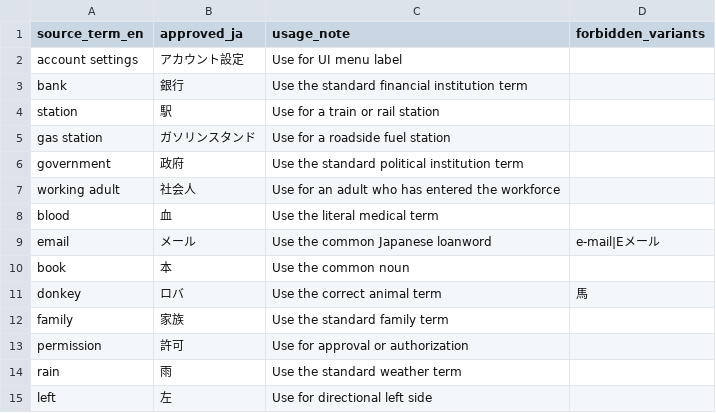
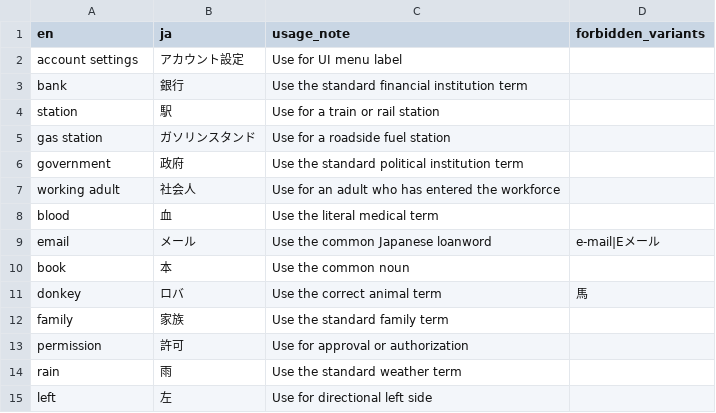
Before and after one commit to bchewy/is469, a CSV file: kb/glossary.csv, drawn as a sheet.

```diff
--- a/kb/glossary.csv
+++ b/kb/glossary.csv
@@ -1,2 +1,2 @@
-source_term_en,approved_ja,usage_note,forbidden_variants
+en,ja,usage_note,forbidden_variants
 account settings,アカウント設定,Use for UI menu label,
```
Also changed, not shown: 3 other files.
